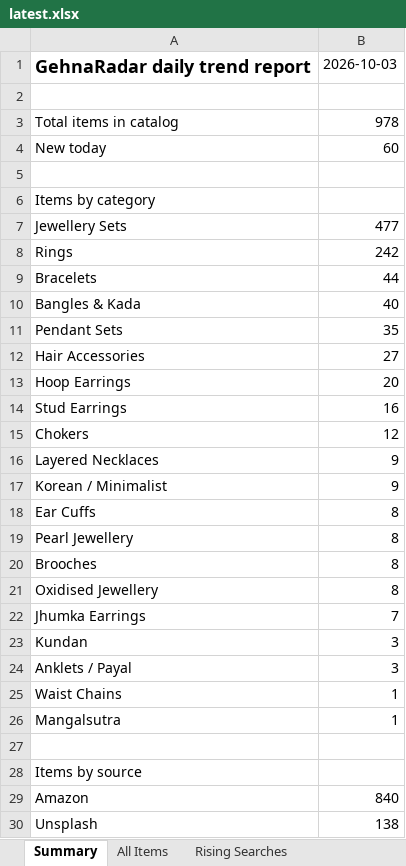
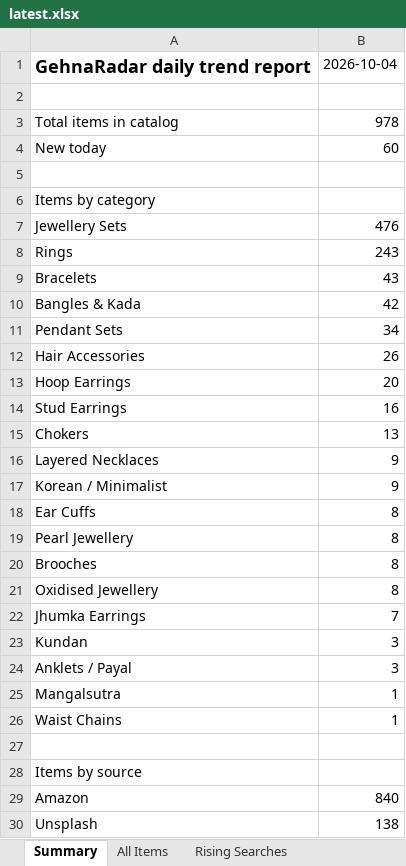
Before and after one commit to PRATS7878/gehnaradar_Updated, an Excel workbook: output/latest.xlsx, sheet Summary, drawn as a sheet; values as stored, in another font and other column widths than the file's, no borders; the diff names each change by its address in the sheet, - before the commit and + after, or states it on an @@ line.

```diff
--- a/output/latest.xlsx (sheet Summary)
+++ b/output/latest.xlsx (sheet Summary)
-B1: 2026-10-03
+B1: 2026-10-04
-B7: 477
+B7: 476
-B8: 242
+B8: 243
-B9: 44
+B9: 43
-B10: 40
+B10: 42
-B11: 35
+B11: 34
-B12: 27
+B12: 26
-B15: 12
+B15: 13
@@ row 26 moved to row 25: Mangalsutra @@
```
Also changed, not shown: sheet All Items, 3 other files.
